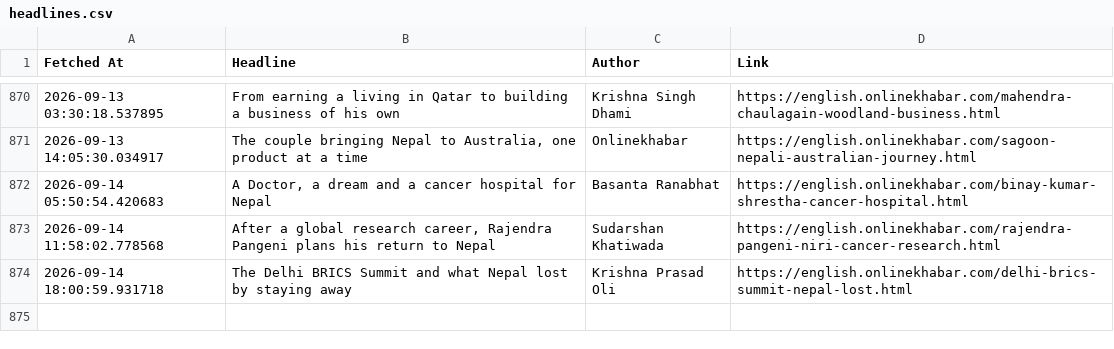
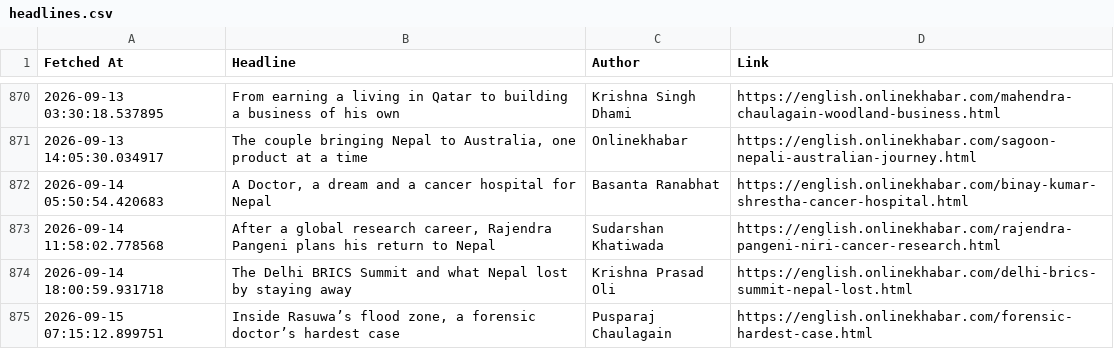
Before and after one commit to SanjayBista1010/WebScrapingSeleniumProject, a CSV file: data/headlines.csv, drawn as a sheet; only a part is shown, gaps mark what is left out; the diff names each change by its address in the sheet, - before the commit and + after, or states it on an @@ line.

Commit message:
Update headlines [skip ci]

```diff
--- a/data/headlines.csv
+++ b/data/headlines.csv
+row 875: 2026-09-15 07:15:12.899751 | Inside Rasuwa’s flood zone, a forensic doctor’s hardest case | Pusparaj Chaulagain | https://english.onlinekhabar.com/forensic-hardest-case.html
```
